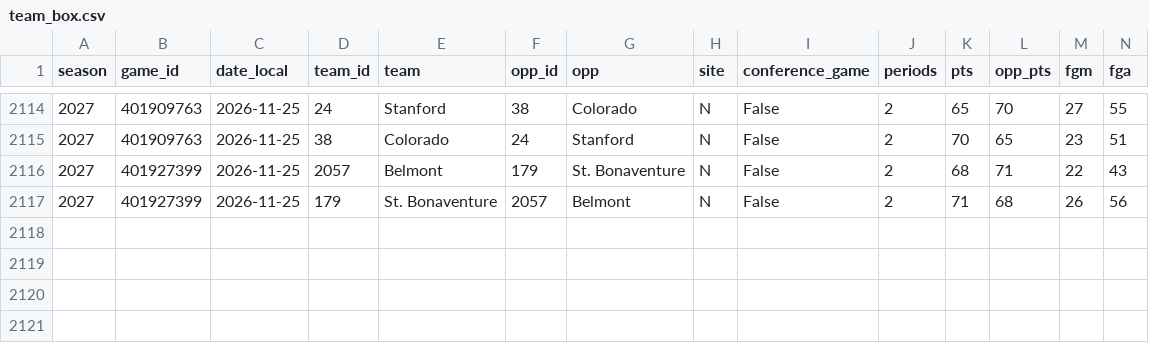
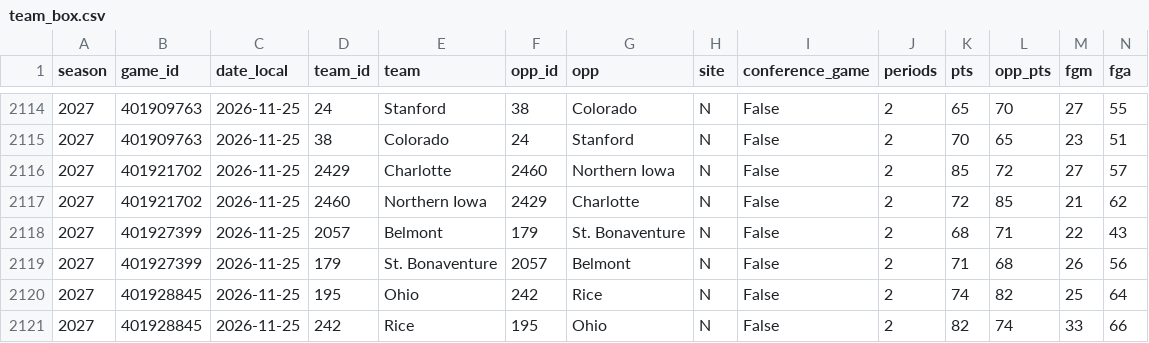
Before and after one commit to hareballsports/hareball, a CSV file: data/mbb/2027/team_box.csv, drawn as a sheet; only a part is shown, gaps mark what is left out; rows hold the shown columns only; the diff names each change by its address in the sheet, - before the commit and + after, or states it on an @@ line.

Commit message:
Data update 2026-11-25 19:10 UTC

```diff
--- a/data/mbb/2027/team_box.csv
+++ b/data/mbb/2027/team_box.csv
+row 2116: 2027 | 401921702 | 2026-11-25 | 2429 | Charlotte | 2460 | Northern Iowa | N | False | 2 | 85 | 72 | 27 | 57
+row 2117: 2027 | 401921702 | 2026-11-25 | 2460 | Northern Iowa | 2429 | Charlotte | N | False | 2 | 72 | 85 | 21 | 62
+row 2120: 2027 | 401928845 | 2026-11-25 | 195 | Ohio | 242 | Rice | N | False | 2 | 74 | 82 | 25 | 64
+row 2121: 2027 | 401928845 | 2026-11-25 | 242 | Rice | 195 | Ohio | N | False | 2 | 82 | 74 | 33 | 66
```
Also changed, not shown: data/mbb/2027/games.csv.
